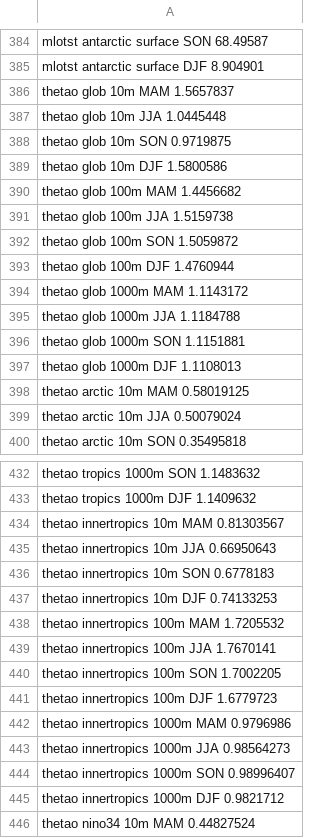
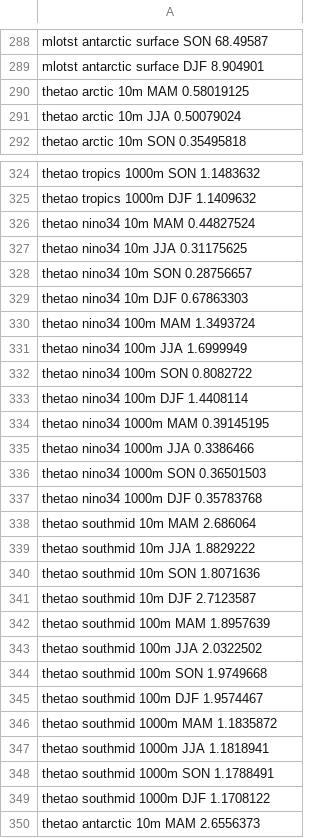
Before and after one commit to JanStreffing/cmpitool, a CSV file: eval/ERA5/EC-Earth3.csv, drawn as a sheet; only a part is shown, gaps mark what is left out; the shorter side is filled out with more unchanged rows; the diff covers the shown part only.

Commit message:
updated evaluation values with new modis obs

```diff
--- a/eval/ERA5/EC-Earth3.csv
+++ b/eval/ERA5/EC-Earth3.csv
@@ -385,14 +289,2 @@ mlotst antarctic surface SON 68.49587
 mlotst antarctic surface DJF 8.904901
-thetao glob 10m MAM 1.5657837
-thetao glob 10m JJA 1.0445448
-thetao glob 10m SON 0.9719875
-thetao glob 10m DJF 1.5800586
-thetao glob 100m MAM 1.4456682
-thetao glob 100m JJA 1.5159738
-thetao glob 100m SON 1.5059872
-thetao glob 100m DJF 1.4760944
-thetao glob 1000m MAM 1.1143172
-thetao glob 1000m JJA 1.1184788
-thetao glob 1000m SON 1.1151881
-thetao glob 1000m DJF 1.1108013
 thetao arctic 10m MAM 0.58019125
@@ -433,14 +325,2 @@ thetao tropics 1000m SON 1.1483632
 thetao tropics 1000m DJF 1.1409632
-thetao innertropics 10m MAM 0.81303567
-thetao innertropics 10m JJA 0.66950643
-thetao innertropics 10m SON 0.6778183
-thetao innertropics 10m DJF 0.74133253
-thetao innertropics 100m MAM 1.7205532
-thetao innertropics 100m JJA 1.7670141
-thetao innertropics 100m SON 1.7002205
-thetao innertropics 100m DJF 1.6779723
-thetao innertropics 1000m MAM 0.9796986
-thetao innertropics 1000m JJA 0.98564273
-thetao innertropics 1000m SON 0.98996407
-thetao innertropics 1000m DJF 0.9821712
 thetao nino34 10m MAM 0.44827524
```
Also changed, not shown: 120 removed rows and 24 edited cells elsewhere in this file, eval/ERA5/ACCESS-CM2.csv, eval/ERA5/GISS-E2-1-G.csv, 31 other files.
